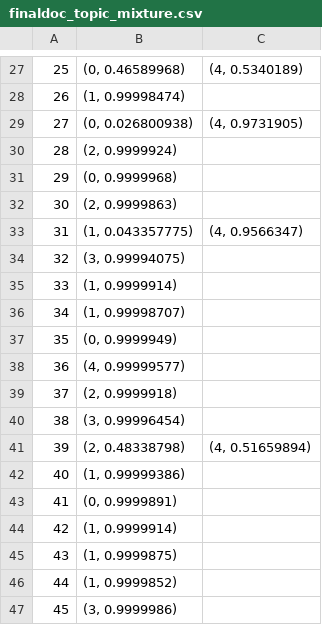
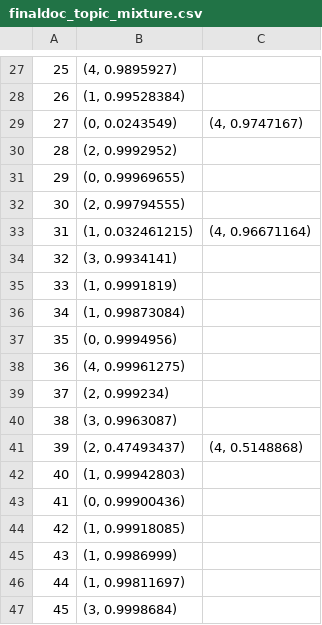
Before and after one commit to wyf114/text-mining-project, a CSV file: web_app/backend/jupyter_notebook/Model/finaldoc_topic_mixture.csv, drawn as a sheet; only a part is shown, gaps mark what is left out; the diff covers the shown part only.

```diff
--- a/web_app/backend/jupyter_notebook/Model/finaldoc_topic_mixture.csv
+++ b/web_app/backend/jupyter_notebook/Model/finaldoc_topic_mixture.csv
@@ -27,21 +27,21 @@
-25,"(0, 0.46589968)","(4, 0.5340189)"
-26,"(1, 0.99998474)",
-27,"(0, 0.026800938)","(4, 0.9731905)"
-28,"(2, 0.9999924)",
-29,"(0, 0.9999968)",
-30,"(2, 0.9999863)",
-31,"(1, 0.043357775)","(4, 0.9566347)"
-32,"(3, 0.99994075)",
-33,"(1, 0.9999914)",
-34,"(1, 0.99998707)",
-35,"(0, 0.9999949)",
-36,"(4, 0.99999577)",
-37,"(2, 0.9999918)",
-38,"(3, 0.99996454)",
-39,"(2, 0.48338798)","(4, 0.51659894)"
-40,"(1, 0.99999386)",
-41,"(0, 0.9999891)",
-42,"(1, 0.9999914)",
-43,"(1, 0.9999875)",
-44,"(1, 0.9999852)",
-45,"(3, 0.9999986)",
+25,"(4, 0.9895927)",
+26,"(1, 0.99528384)",
+27,"(0, 0.0243549)","(4, 0.9747167)"
+28,"(2, 0.9992952)",
+29,"(0, 0.99969655)",
+30,"(2, 0.99794555)",
+31,"(1, 0.032461215)","(4, 0.96671164)"
+32,"(3, 0.9934141)",
+33,"(1, 0.9991819)",
+34,"(1, 0.99873084)",
+35,"(0, 0.9994956)",
+36,"(4, 0.99961275)",
+37,"(2, 0.999234)",
+38,"(3, 0.9963087)",
+39,"(2, 0.47493437)","(4, 0.5148868)"
+40,"(1, 0.99942803)",
+41,"(0, 0.99900436)",
+42,"(1, 0.99918085)",
+43,"(1, 0.9986999)",
+44,"(1, 0.99811697)",
+45,"(3, 0.9998684)",
```
Also changed, not shown: 31 edited cells elsewhere in this file, web_app/backend/jupyter_notebook/Model/finaltop_words.csv, web_app/backend/jupyter_notebook/Model/hyperparameter_results.csv, 26 other files.
